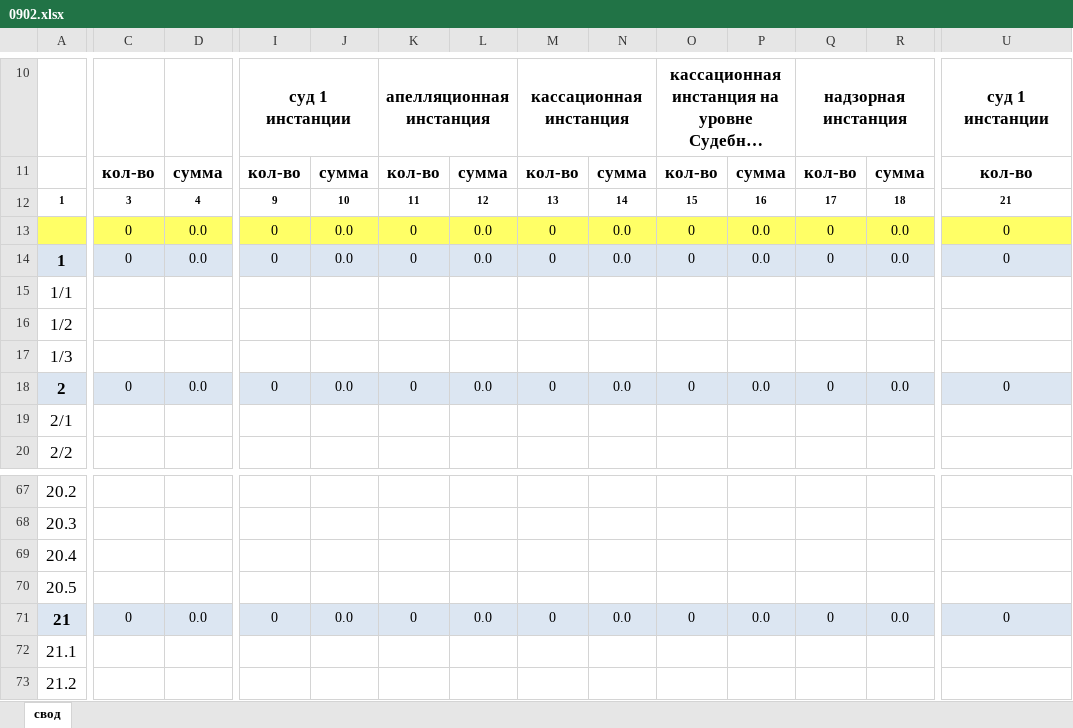
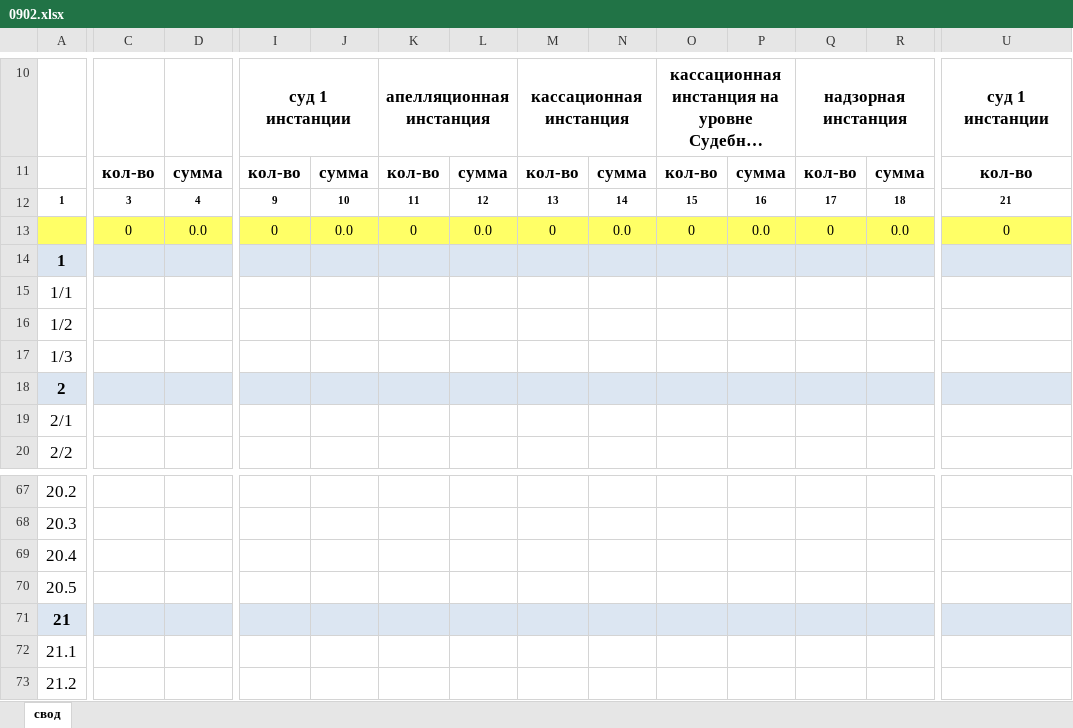
Before and after one commit to romashka77/Svr.Net2.1, an Excel workbook: Svr.Web/wwwroot/Templates/0902.xlsx, sheet свод, drawn as a sheet; only a part is shown, gaps mark what is left out; long unchanged cells end in …; values as stored, in another font and other column widths than the file's, no borders; conditional formats not drawn; the diff covers the shown part only; the diff names each change by its address in the sheet, - before the commit and + after, or states it on an @@ line.

Commit message:
новые шаблоны xlsx

```diff
--- a/Svr.Web/wwwroot/Templates/0902.xlsx (sheet свод)
+++ b/Svr.Web/wwwroot/Templates/0902.xlsx (sheet свод)
-C14: 0
+C14: (empty)
-D14: 0.0
+D14: (empty)
-I14: 0
+I14: (empty)
-J14: 0.0
+J14: (empty)
-K14: 0
+K14: (empty)
-L14: 0.0
+L14: (empty)
-M14: 0
+M14: (empty)
-N14: 0.0
+N14: (empty)
-O14: 0
+O14: (empty)
-P14: 0.0
+P14: (empty)
-Q14: 0
+Q14: (empty)
-R14: 0.0
+R14: (empty)
-U14: 0
+U14: (empty)
-C18: 0
+C18: (empty)
-D18: 0.0
+D18: (empty)
-I18: 0
+I18: (empty)
-J18: 0.0
+J18: (empty)
-K18: 0
+K18: (empty)
-L18: 0.0
+L18: (empty)
-M18: 0
+M18: (empty)
-N18: 0.0
+N18: (empty)
-O18: 0
+O18: (empty)
-P18: 0.0
+P18: (empty)
-Q18: 0
+Q18: (empty)
-R18: 0.0
+R18: (empty)
-U18: 0
+U18: (empty)
-C71: 0
+C71: (empty)
-D71: 0.0
+D71: (empty)
-I71: 0
+I71: (empty)
-J71: 0.0
+J71: (empty)
-K71: 0
+K71: (empty)
-L71: 0.0
+L71: (empty)
-M71: 0
+M71: (empty)
-N71: 0.0
+N71: (empty)
-O71: 0
+O71: (empty)
-P71: 0.0
+P71: (empty)
-Q71: 0
+Q71: (empty)
-R71: 0.0
+R71: (empty)
-U71: 0
+U71: (empty)
```
Also changed, not shown: 351 edited cells and cell formats elsewhere in this sheet, Svr.Web/wwwroot/Templates/0901.xlsx, 3 other files.
